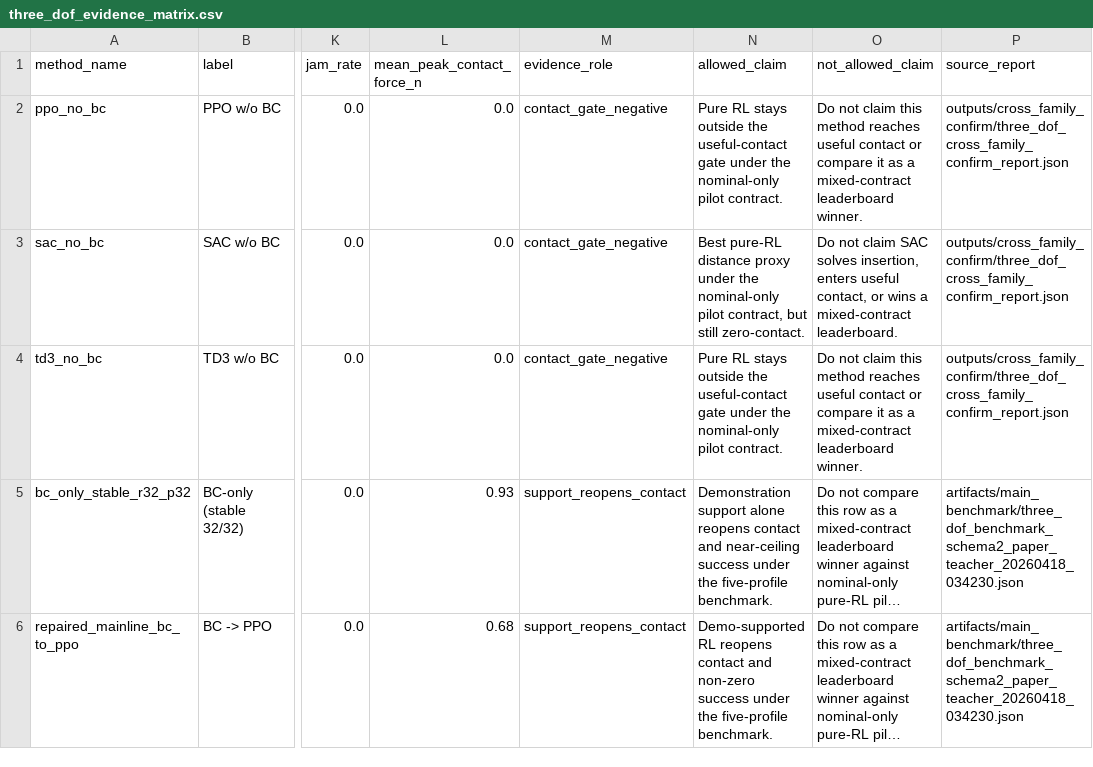
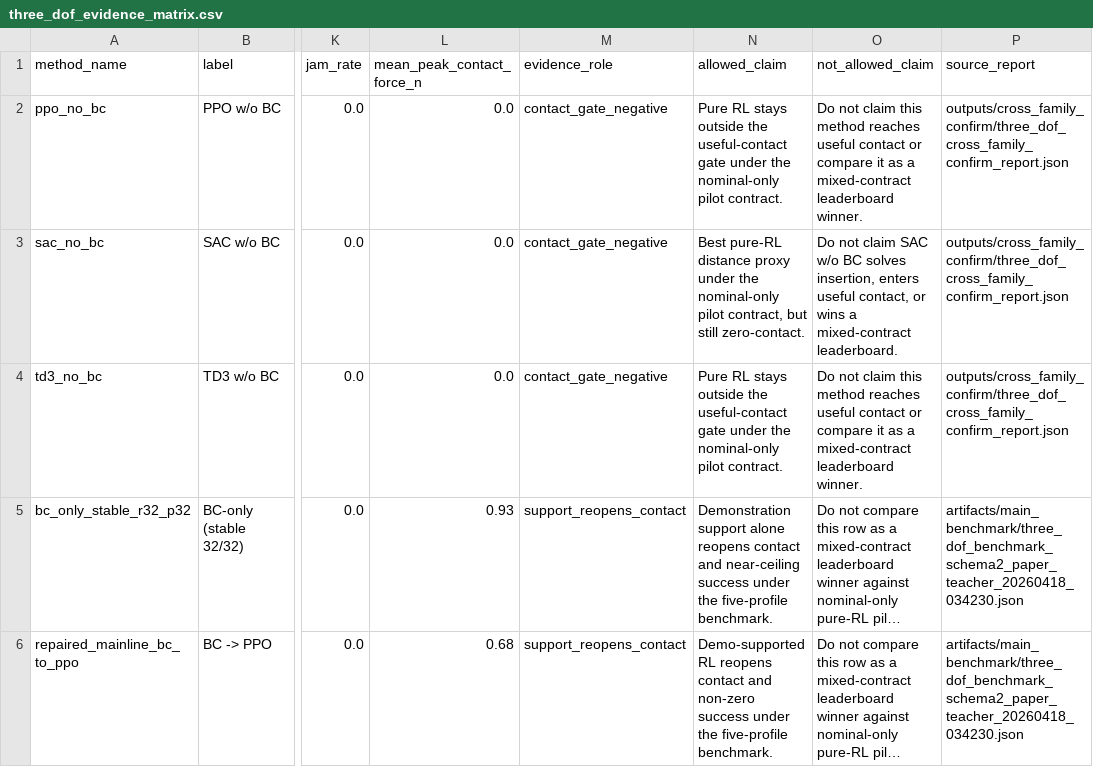
Before and after one commit to yuhaoyang266/vi-insertion-only-sim, a CSV file: outputs/evidence_matrix/three_dof_evidence_matrix.csv, drawn as a sheet; only a part is shown, gaps mark what is left out; long unchanged cells end in …; the diff names each change by its address in the sheet, - before the commit and + after, or states it on an @@ line.

Commit message:
fix: harden 3dof evidence matrix contracts

```diff
--- a/outputs/evidence_matrix/three_dof_evidence_matrix.csv
+++ b/outputs/evidence_matrix/three_dof_evidence_matrix.csv
-O3 (not_allowed_claim): …claim SAC solves insertion,…
+O3 (not_allowed_claim): …claim SAC w/o BC solves insertion,…
```
Also changed, not shown: 6 other files.
